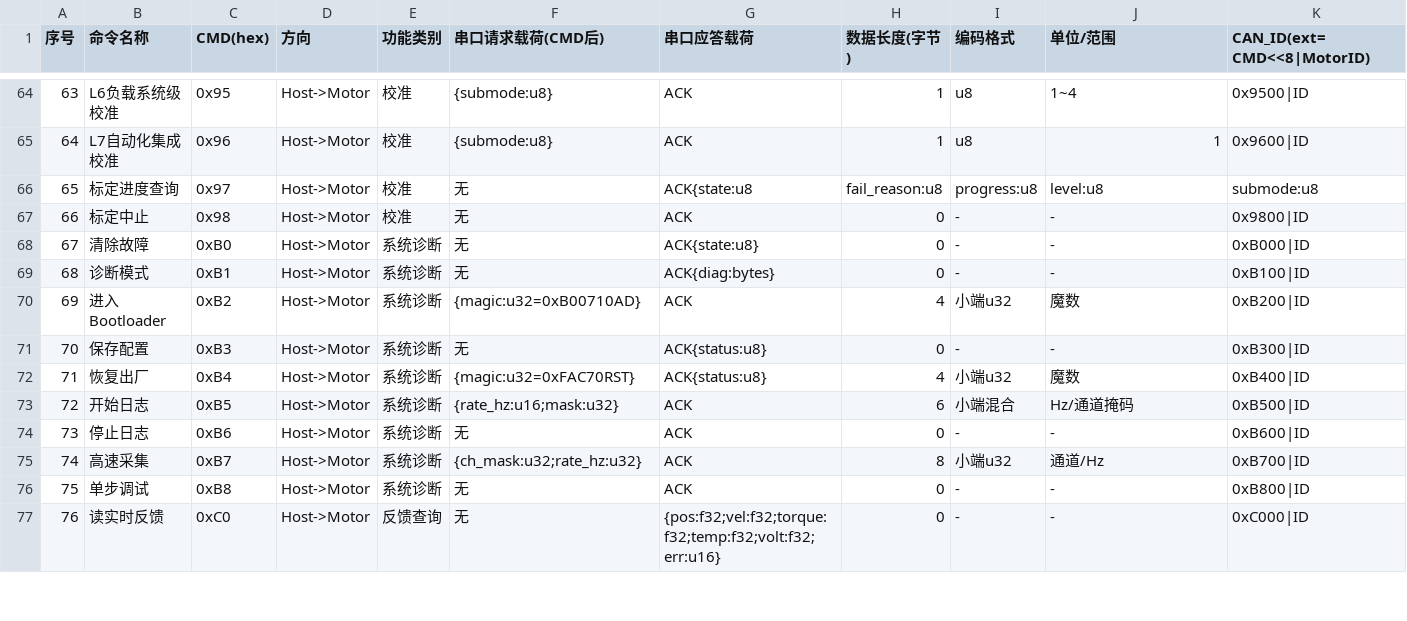
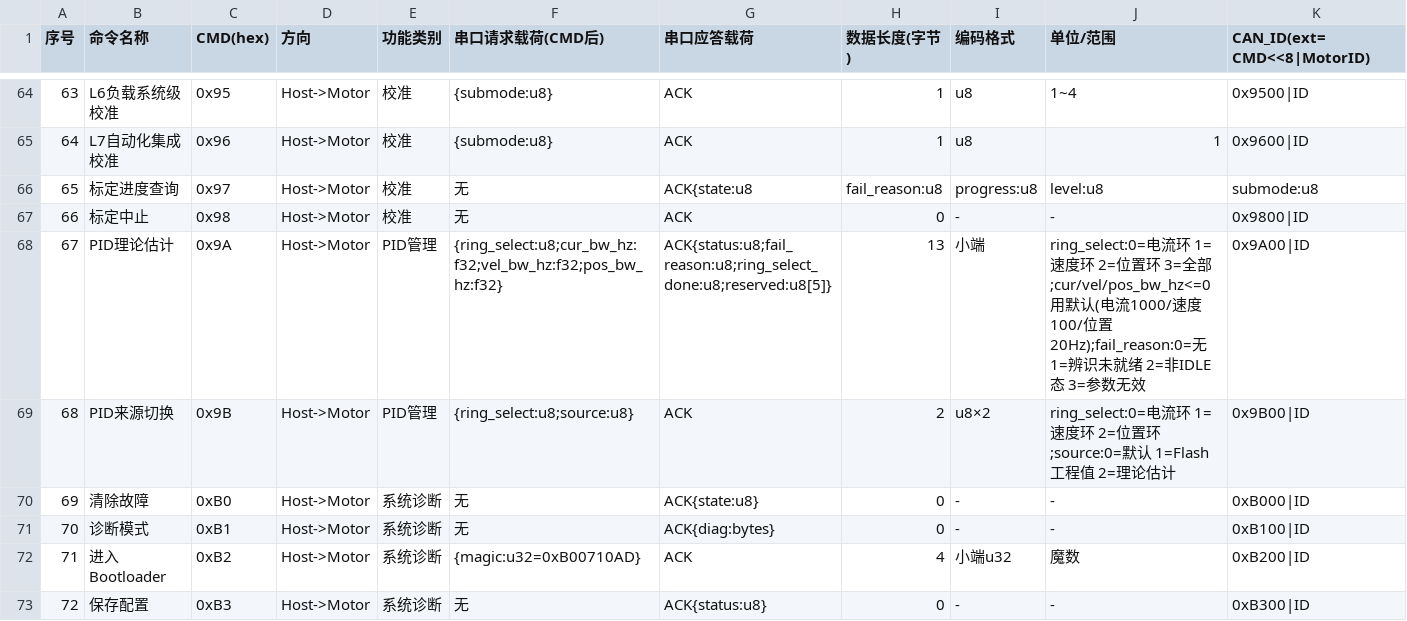
Before and after one commit to DalinYYYY/JM-Studio, a CSV file: resources/joint_motor_command_list.csv, drawn as a sheet; only a part is shown, gaps mark what is left out; the shorter side is filled out with more unchanged rows; addresses are those after the commit; rows hold the shown columns only; the diff names each change by its address in the sheet, - before the commit and + after, or states it on an @@ line.

```diff
--- a/resources/joint_motor_command_list.csv
+++ b/resources/joint_motor_command_list.csv
+row 68: 67 | PID理论估计 | 0x9A | Host->Motor | PID管理 | {ring_select:u8;cur_bw_hz:f32;vel_bw_hz:f32;pos_bw_hz:f32} | ACK{status:u8;fail_reason:u8;ring_select_done:u8;reserved:u8[5]} | 13 | 小端 | ring_select:0=电流环 1=速度环 2=位置环 3=全部;cur/vel/pos_bw_hz<=0用默认(电流1000/速度100/位置20Hz);fail_reason:0=无 1=辨识未就绪 2=非IDLE态 3=参数无效 | 0x9A00|ID
+row 69: 68 | PID来源切换 | 0x9B | Host->Motor | PID管理 | {ring_select:u8;source:u8} | ACK | 2 | u8×2 | ring_select:0=电流环 1=速度环 2=位置环;source:0=默认 1=Flash工程值 2=理论估计 | 0x9B00|ID
@@ column A (序号) renumbered from row 70 down @@
```
Also changed, not shown: 6 other files.
